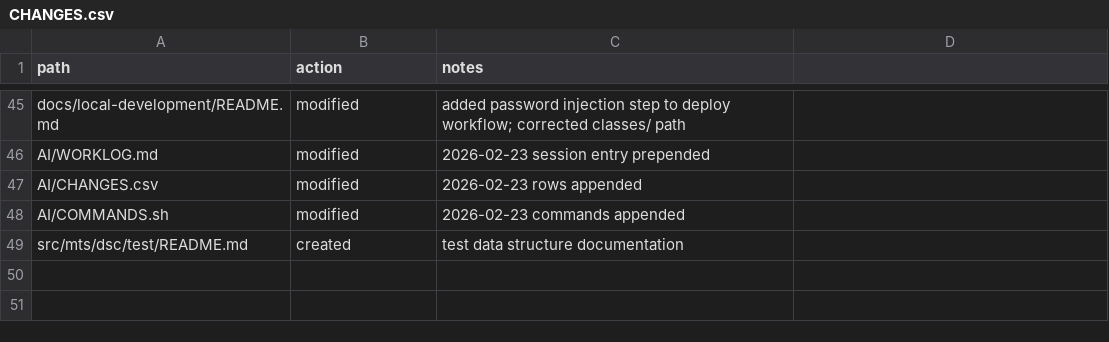
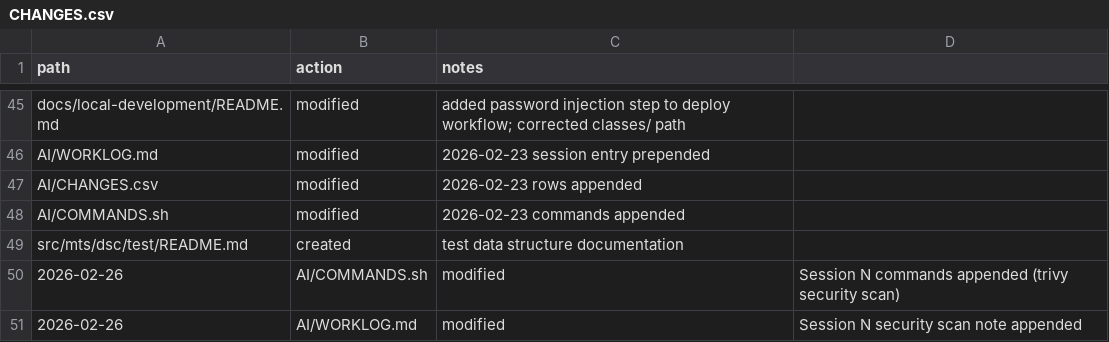
Before and after one commit to rloisell/DSC, a CSV file: AI/CHANGES.csv, drawn as a sheet; only a part is shown, gaps mark what is left out.

Commit message:
chore: security scan results — Session N
- Trivy scan: 8 CVEs in mysql-connector-java 5.1.7 / 5.1.45 (HIGH x3, MEDIUM x4, LOW x1)
- No secrets detected
- No code changes; CVEs are expected legacy artefacts addressed by DSC-modernization

```diff
--- a/AI/CHANGES.csv
+++ b/AI/CHANGES.csv
@@ -49 +49,3 @@ AI/COMMANDS.sh,modified,2026-02-23 commands appended
 src/mts/dsc/test/README.md,created,test data structure documentation
+2026-02-26,AI/COMMANDS.sh,modified,Session N commands appended (trivy security scan)
+2026-02-26,AI/WORKLOG.md,modified,Session N security scan note appended
```
Also changed, not shown: 2 other files.
